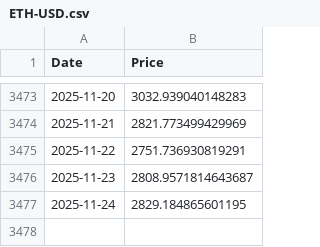
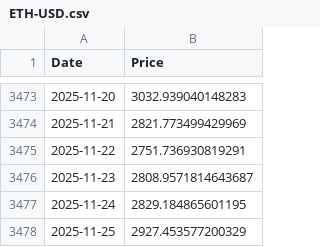
Before and after one commit to mbsuraj/InvestmentsResearch, a CSV file: data/ETH-USD.csv, drawn as a sheet; only a part is shown, gaps mark what is left out; the diff names each change by its address in the sheet, - before the commit and + after, or states it on an @@ line.

```diff
--- a/data/ETH-USD.csv
+++ b/data/ETH-USD.csv
+row 3478: 2025-11-25 | 2927.453577200329
```
